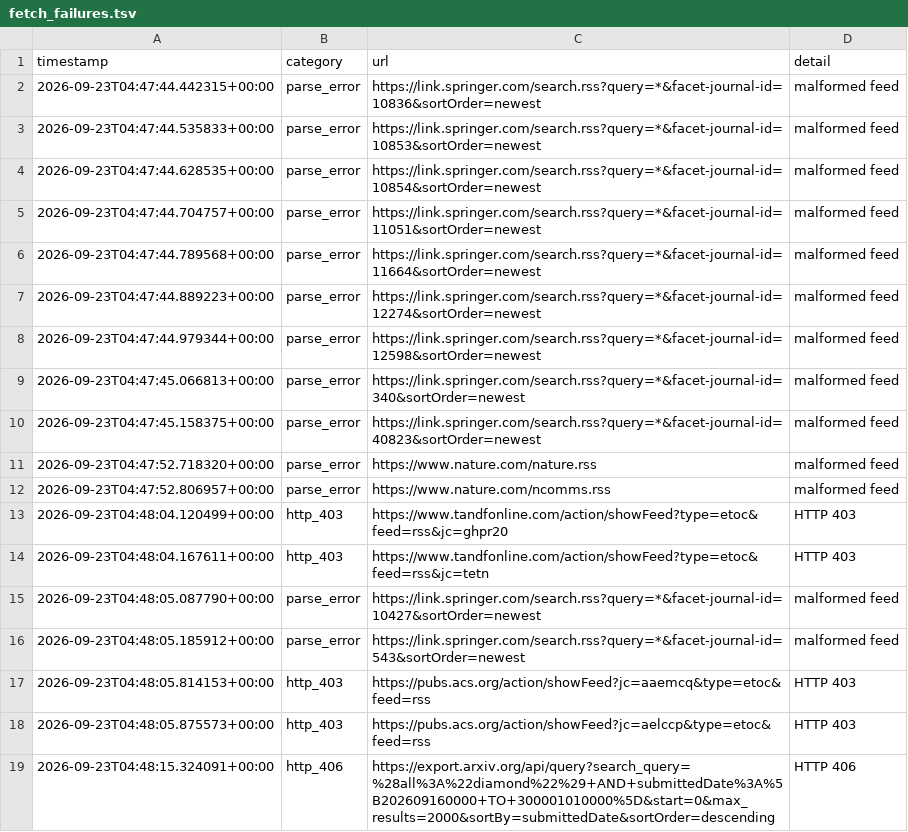
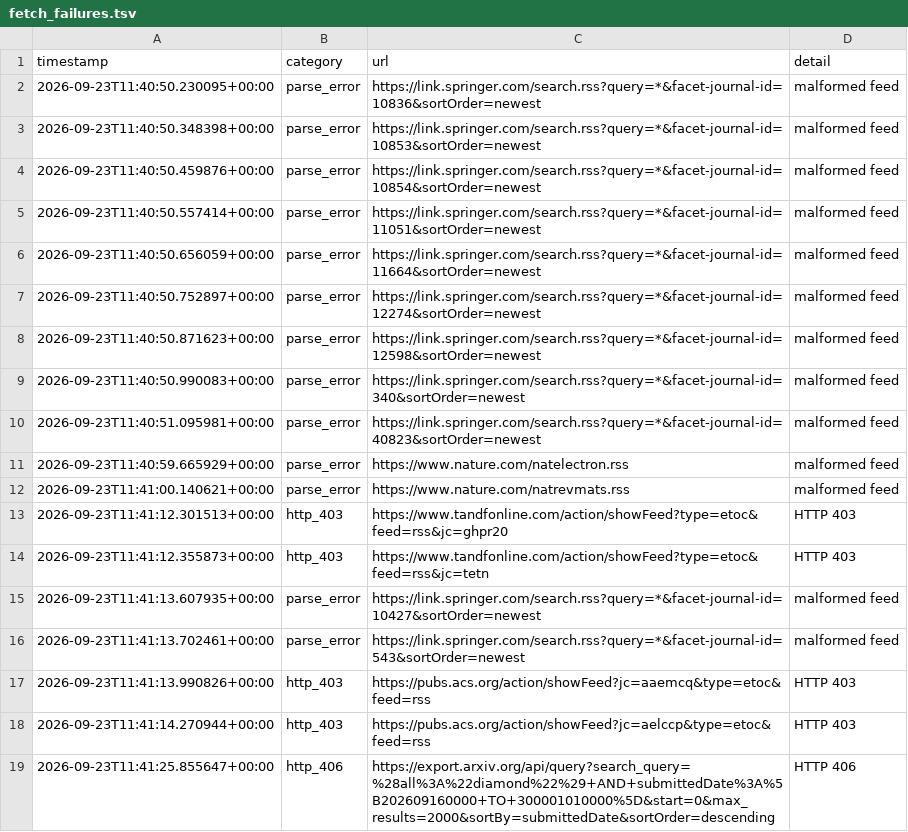
Before and after one commit to Llxyyds666/diamond-paper-feed, a TSV file: fetch_failures.tsv, drawn as a sheet.

```diff
--- a/fetch_failures.tsv
+++ b/fetch_failures.tsv
@@ -1,19 +1,19 @@
 timestamp	category	url	detail
-2026-09-23T04:47:44.442315+00:00	parse_error	https://link.springer.com/search.rss?query=*&facet-journal-id=10836&sortOrder=newest	malformed feed
-2026-09-23T04:47:44.535833+00:00	parse_error	https://link.springer.com/search.rss?query=*&facet-journal-id=10853&sortOrder=newest	malformed feed
-2026-09-23T04:47:44.628535+00:00	parse_error	https://link.springer.com/search.rss?query=*&facet-journal-id=10854&sortOrder=newest	malformed feed
-2026-09-23T04:47:44.704757+00:00	parse_error	https://link.springer.com/search.rss?query=*&facet-journal-id=11051&sortOrder=newest	malformed feed
-2026-09-23T04:47:44.789568+00:00	parse_error	https://link.springer.com/search.rss?query=*&facet-journal-id=11664&sortOrder=newest	malformed feed
-2026-09-23T04:47:44.889223+00:00	parse_error	https://link.springer.com/search.rss?query=*&facet-journal-id=12274&sortOrder=newest	malformed feed
-2026-09-23T04:47:44.979344+00:00	parse_error	https://link.springer.com/search.rss?query=*&facet-journal-id=12598&sortOrder=newest	malformed feed
-2026-09-23T04:47:45.066813+00:00	parse_error	https://link.springer.com/search.rss?query=*&facet-journal-id=340&sortOrder=newest	malformed feed
-2026-09-23T04:47:45.158375+00:00	parse_error	https://link.springer.com/search.rss?query=*&facet-journal-id=40823&sortOrder=newest	malformed feed
-2026-09-23T04:47:52.718320+00:00	parse_error	https://www.nature.com/nature.rss	malformed feed
-2026-09-23T04:47:52.806957+00:00	parse_error	https://www.nature.com/ncomms.rss	malformed feed
-2026-09-23T04:48:04.120499+00:00	http_403	https://www.tandfonline.com/action/showFeed?type=etoc&feed=rss&jc=ghpr20	HTTP 403
-2026-09-23T04:48:04.167611+00:00	http_403	https://www.tandfonline.com/action/showFeed?type=etoc&feed=rss&jc=tetn	HTTP 403
-2026-09-23T04:48:05.087790+00:00	parse_error	https://link.springer.com/search.rss?query=*&facet-journal-id=10427&sortOrder=newest	malformed feed
-2026-09-23T04:48:05.185912+00:00	parse_error	https://link.springer.com/search.rss?query=*&facet-journal-id=543&sortOrder=newest	malformed feed
-2026-09-23T04:48:05.814153+00:00	http_403	https://pubs.acs.org/action/showFeed?jc=aaemcq&type=etoc&feed=rss	HTTP 403
-2026-09-23T04:48:05.875573+00:00	http_403	https://pubs.acs.org/action/showFeed?jc=aelccp&type=etoc&feed=rss	HTTP 403
-2026-09-23T04:48:15.324091+00:00	http_406	https://export.arxiv.org/api/query?search_query=%28all%3A%22diamond%22%29+AND+submittedDate%3A%5B202609160000+TO+300001010000%5D&start=0&max_results=2000&sortBy=submittedDate&sortOrder=descending	HTTP 406
+2026-09-23T11:40:50.230095+00:00	parse_error	https://link.springer.com/search.rss?query=*&facet-journal-id=10836&sortOrder=newest	malformed feed
+2026-09-23T11:40:50.348398+00:00	parse_error	https://link.springer.com/search.rss?query=*&facet-journal-id=10853&sortOrder=newest	malformed feed
+2026-09-23T11:40:50.459876+00:00	parse_error	https://link.springer.com/search.rss?query=*&facet-journal-id=10854&sortOrder=newest	malformed feed
+2026-09-23T11:40:50.557414+00:00	parse_error	https://link.springer.com/search.rss?query=*&facet-journal-id=11051&sortOrder=newest	malformed feed
+2026-09-23T11:40:50.656059+00:00	parse_error	https://link.springer.com/search.rss?query=*&facet-journal-id=11664&sortOrder=newest	malformed feed
+2026-09-23T11:40:50.752897+00:00	parse_error	https://link.springer.com/search.rss?query=*&facet-journal-id=12274&sortOrder=newest	malformed feed
+2026-09-23T11:40:50.871623+00:00	parse_error	https://link.springer.com/search.rss?query=*&facet-journal-id=12598&sortOrder=newest	malformed feed
+2026-09-23T11:40:50.990083+00:00	parse_error	https://link.springer.com/search.rss?query=*&facet-journal-id=340&sortOrder=newest	malformed feed
+2026-09-23T11:40:51.095981+00:00	parse_error	https://link.springer.com/search.rss?query=*&facet-journal-id=40823&sortOrder=newest	malformed feed
+2026-09-23T11:40:59.665929+00:00	parse_error	https://www.nature.com/natelectron.rss	malformed feed
+2026-09-23T11:41:00.140621+00:00	parse_error	https://www.nature.com/natrevmats.rss	malformed feed
+2026-09-23T11:41:12.301513+00:00	http_403	https://www.tandfonline.com/action/showFeed?type=etoc&feed=rss&jc=ghpr20	HTTP 403
+2026-09-23T11:41:12.355873+00:00	http_403	https://www.tandfonline.com/action/showFeed?type=etoc&feed=rss&jc=tetn	HTTP 403
+2026-09-23T11:41:13.607935+00:00	parse_error	https://link.springer.com/search.rss?query=*&facet-journal-id=10427&sortOrder=newest	malformed feed
+2026-09-23T11:41:13.702461+00:00	parse_error	https://link.springer.com/search.rss?query=*&facet-journal-id=543&sortOrder=newest	malformed feed
+2026-09-23T11:41:13.990826+00:00	http_403	https://pubs.acs.org/action/showFeed?jc=aaemcq&type=etoc&feed=rss	HTTP 403
+2026-09-23T11:41:14.270944+00:00	http_403	https://pubs.acs.org/action/showFeed?jc=aelccp&type=etoc&feed=rss	HTTP 403
+2026-09-23T11:41:25.855647+00:00	http_406	https://export.arxiv.org/api/query?search_query=%28all%3A%22diamond%22%29+AND+submittedDate%3A%5B202609160000+TO+300001010000%5D&start=0&max_results=2000&sortBy=submittedDate&sortOrder=descending	HTTP 406
```
Also changed, not shown: 2 other files.
